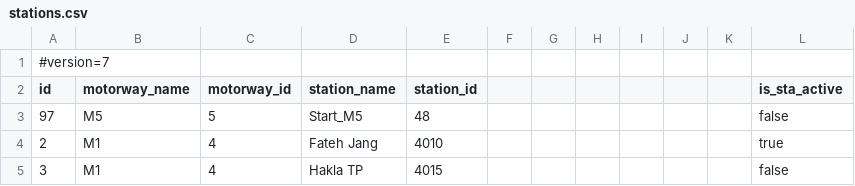
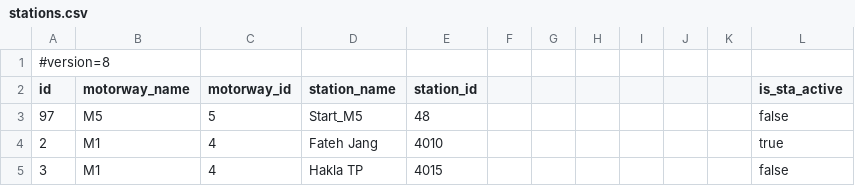
Before and after one commit to onplmobileapps/mtag, a CSV file: assets/data/stations.csv, drawn as a sheet; only a part is shown.

```diff
--- a/assets/data/stations.csv
+++ b/assets/data/stations.csv
@@ -1,2 +1,2 @@
-#version=7
+#version=8
 id,motorway_name,motorway_id,station_name,station_id,,,,,,,is_sta_active
```
Also changed, not shown: 5 other files.
